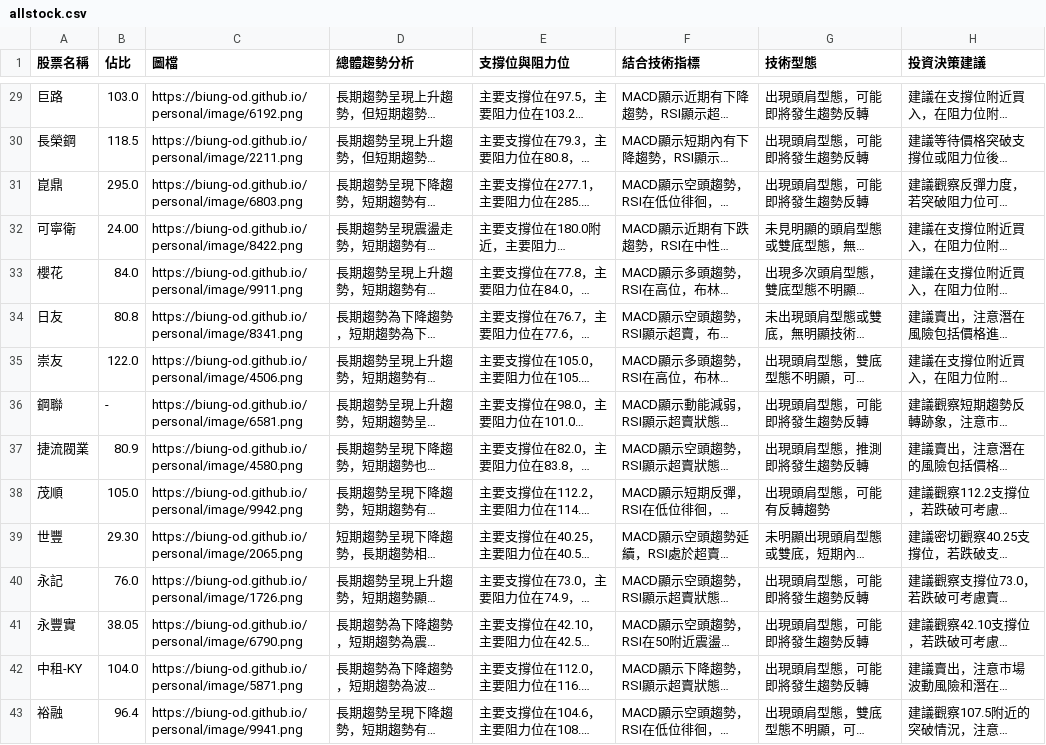
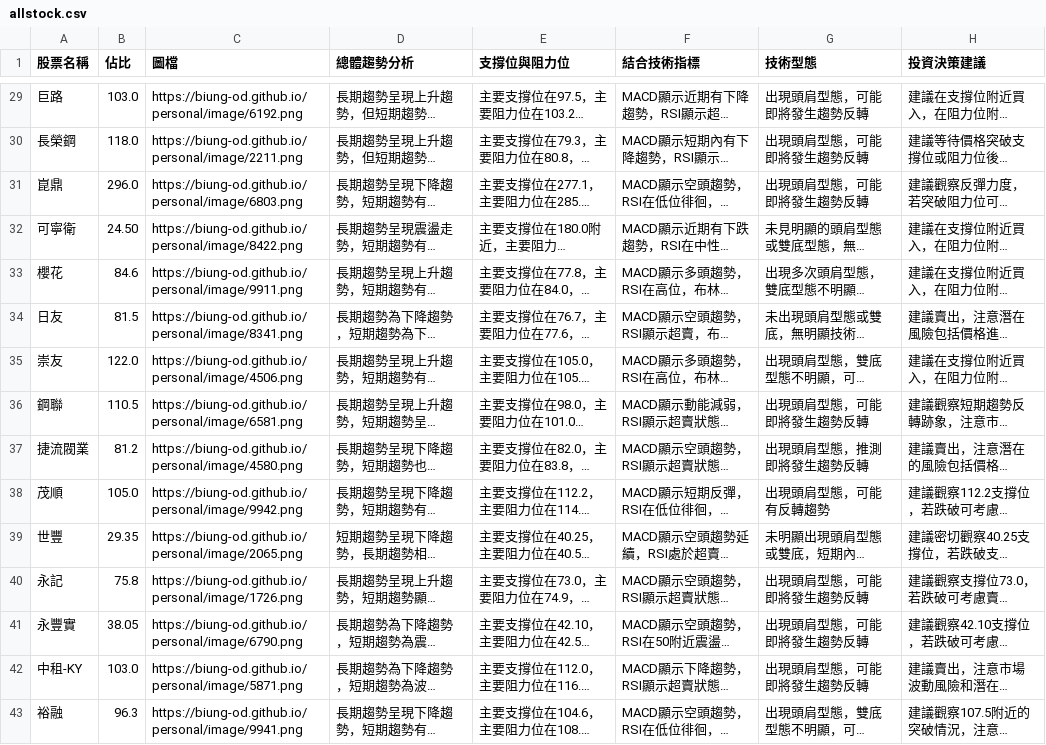
Before and after one commit to biung-od/18, a CSV file: allstock.csv, drawn as a sheet; only a part is shown, gaps mark what is left out; long unchanged cells end in …; the diff covers the shown part only; the diff names each change by its address in the sheet, - before the commit and + after, or states it on an @@ line.

```diff
--- a/allstock.csv
+++ b/allstock.csv
-B30 (佔比): 118.5
+B30 (佔比): 118.0
-B31 (佔比): 295.0
+B31 (佔比): 296.0
-B32 (佔比): 24.00
+B32 (佔比): 24.50
-B33 (佔比): 84.0
+B33 (佔比): 84.6
-B34 (佔比): 80.8
+B34 (佔比): 81.5
-B36 (佔比): -
+B36 (佔比): 110.5
-B37 (佔比): 80.9
+B37 (佔比): 81.2
-B39 (佔比): 29.30
+B39 (佔比): 29.35
-B40 (佔比): 76.0
+B40 (佔比): 75.8
-B42 (佔比): 104.0
+B42 (佔比): 103.0
-B43 (佔比): 96.4
+B43 (佔比): 96.3
```
Also changed, not shown: 71 edited cells elsewhere in this file, 251.csv, 251_utf8.csv, 15 other files.
